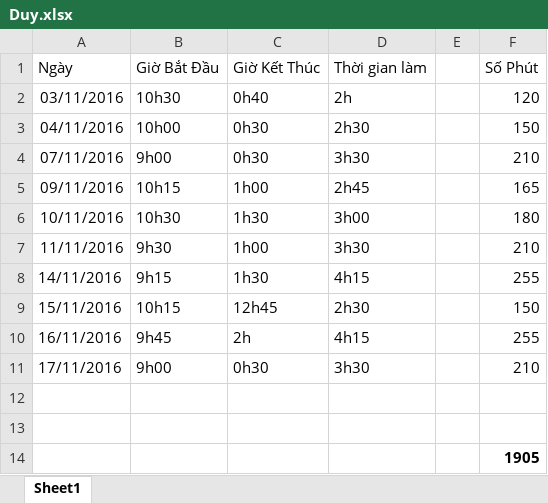
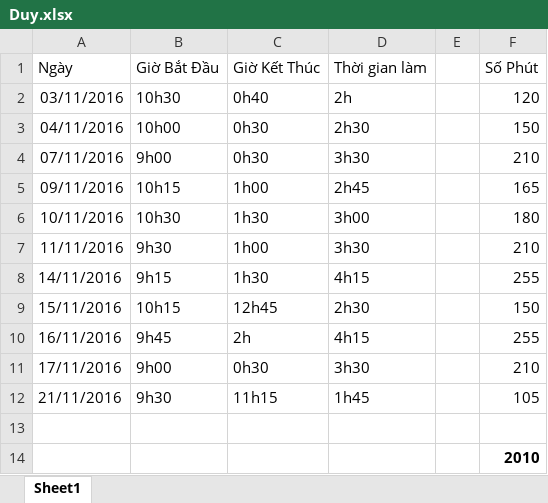
Before and after one commit to PannaCom/txtcnew, an Excel workbook: Document/Duy.xlsx, sheet Sheet1, drawn as a sheet; values as stored, in another font and other column widths than the file's, no borders; removed rows and columns are numbered as before the commit, all else as after; the diff names each change by its address in the sheet, - before the commit and + after, or states it on an @@ line.

Commit message:
duyvt: update timesheet

```diff
--- a/Document/Duy.xlsx (sheet Sheet1)
+++ b/Document/Duy.xlsx (sheet Sheet1)
+row 12: 21/11/2016 | 9h30 | 11h15 | 1h45 |  | 105
-row 13: (empty)
-F14 (Số Phút): 1905
+F14 (Số Phút): 2010
```
